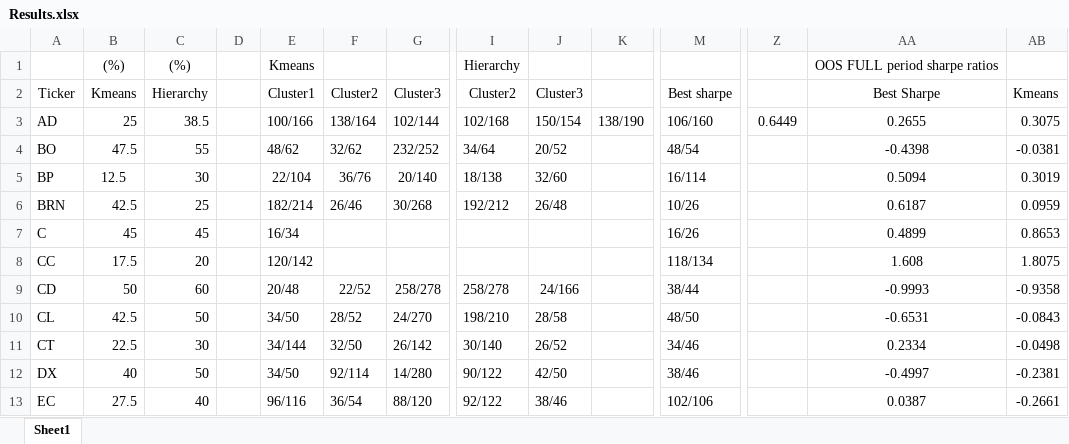
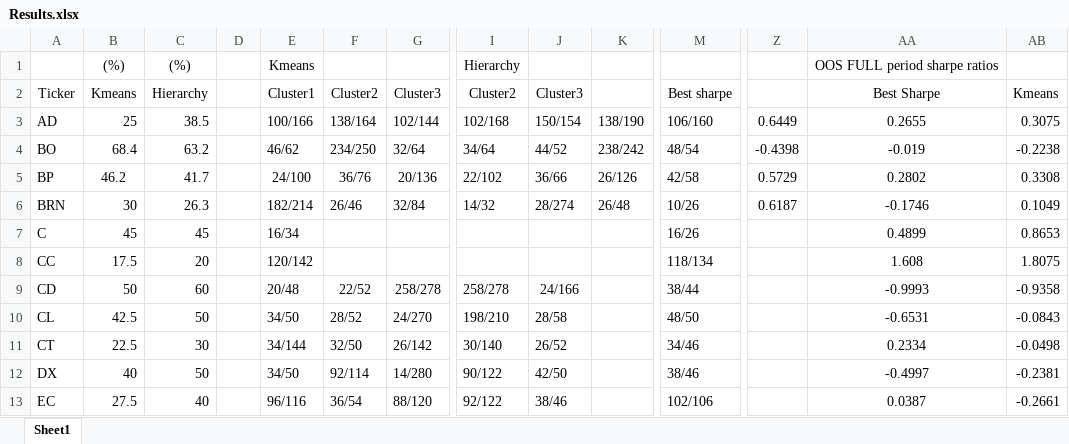
Before and after one commit to Dziugislov/darbas, an Excel workbook: genetic/Results.xlsx, sheet Sheet1, drawn as a sheet; only a part is shown, gaps mark what is left out; values as stored, in another font and other column widths than the file's, no borders; the diff names each change by its address in the sheet, - before the commit and + after, or states it on an @@ line.

```diff
--- a/genetic/Results.xlsx (sheet Sheet1)
+++ b/genetic/Results.xlsx (sheet Sheet1)
-B4: 47.5
+B4: 68.4
-C4: 55
+C4: 63.2
-E4: 48/62
+E4: 46/62
-F4: 32/62
+F4: 234/250
-G4: 232/252
+G4: 32/64
-J4: 20/52
+J4: 44/52
-K4: (empty)
+K4: 238/242
-Z4: (empty)
+Z4: -0.4398
-AA4: -0.4398
+AA4: -0.019
-AB4: -0.0381
+AB4: -0.2238
-B5: 12.5
+B5: 46.2
-C5: 30
+C5: 41.7
-E5: 22/104
+E5: 24/100
-G5: 20/140
+G5: 20/136
-I5: 18/138
+I5: 22/102
-J5: 32/60
+J5: 36/66
-K5: (empty)
+K5: 26/126
-M5: 16/114
+M5: 42/58
-Z5: (empty)
+Z5: 0.5729
-AA5: 0.5094
+AA5: 0.2802
-AB5: 0.3019
+AB5: 0.3308
-B6: 42.5
+B6: 30
-C6: 25
+C6: 26.3
-G6: 30/268
+G6: 32/84
-I6: 192/212
+I6: 14/32
-J6: 26/48
+J6: 28/274
-K6: (empty)
+K6: 26/48
-Z6: (empty)
+Z6: 0.6187
-AA6: 0.6187
+AA6: -0.1746
-AB6: 0.0959
+AB6: 0.1049
```
Also changed, not shown: paprastas/Results.xlsx, 56 other files.
